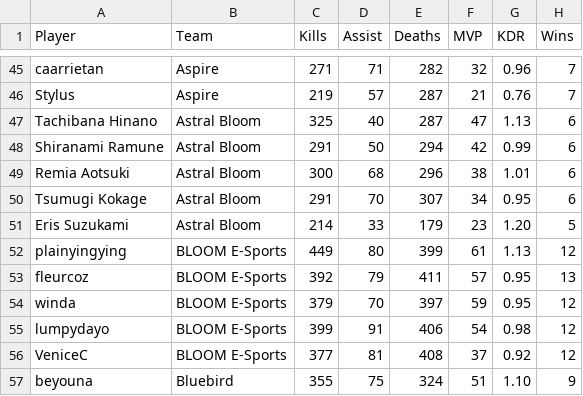
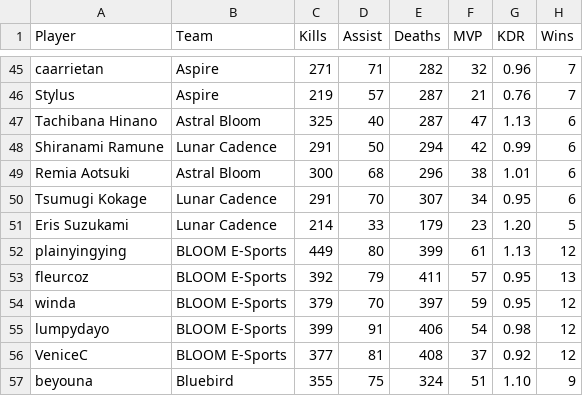
Before and after one commit to CGreyIce/bot-pro-league, a CSV file: data/bot_tourney_stats.csv, drawn as a sheet; only a part is shown, gaps mark what is left out; the diff names each change by its address in the sheet, - before the commit and + after, or states it on an @@ line.

```diff
--- a/data/bot_tourney_stats.csv
+++ b/data/bot_tourney_stats.csv
-B48 (Team): Astral Bloom
+B48 (Team): Lunar Cadence
-B50:B51 (Team): Astral Bloom
+B50:B51 (Team): Lunar Cadence
```
Also changed, not shown: data/bot_amateur_tourney_stats.csv, data/bot_competitive_me.csv, 4 other files.
